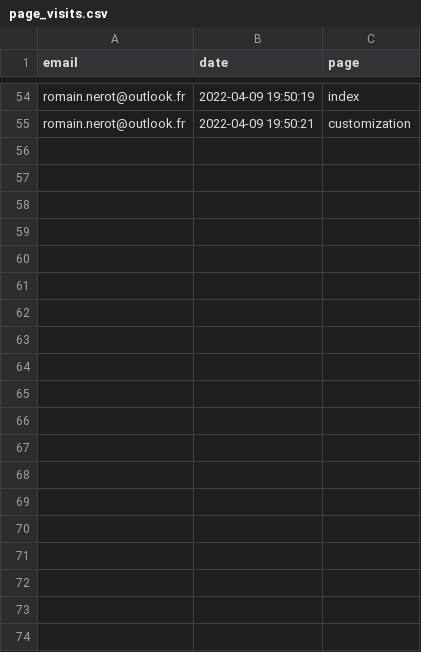
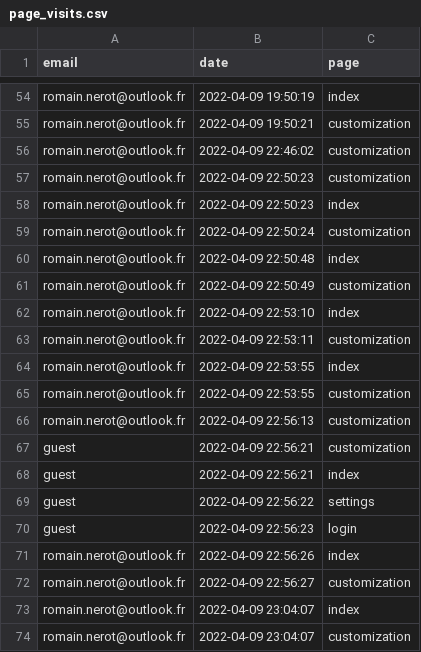
Before and after one commit to opixelum/KeyRace, a CSV file: logs/page_visits.csv, drawn as a sheet; only a part is shown, gaps mark what is left out.

```diff
--- a/logs/page_visits.csv
+++ b/logs/page_visits.csv
@@ -55 +55,20 @@ romain.nerot@outlook.fr,2022-04-09 19:50:19,index
 romain.nerot@outlook.fr,2022-04-09 19:50:21,customization
+romain.nerot@outlook.fr,2022-04-09 22:46:02,customization
+romain.nerot@outlook.fr,2022-04-09 22:50:23,customization
+romain.nerot@outlook.fr,2022-04-09 22:50:23,index
+romain.nerot@outlook.fr,2022-04-09 22:50:24,customization
+romain.nerot@outlook.fr,2022-04-09 22:50:48,index
+romain.nerot@outlook.fr,2022-04-09 22:50:49,customization
+romain.nerot@outlook.fr,2022-04-09 22:53:10,index
+romain.nerot@outlook.fr,2022-04-09 22:53:11,customization
+romain.nerot@outlook.fr,2022-04-09 22:53:55,index
+romain.nerot@outlook.fr,2022-04-09 22:53:55,customization
+romain.nerot@outlook.fr,2022-04-09 22:56:13,customization
+guest,2022-04-09 22:56:21,customization
+guest,2022-04-09 22:56:21,index
+guest,2022-04-09 22:56:22,settings
+guest,2022-04-09 22:56:23,login
+romain.nerot@outlook.fr,2022-04-09 22:56:26,index
+romain.nerot@outlook.fr,2022-04-09 22:56:27,customization
+romain.nerot@outlook.fr,2022-04-09 23:04:07,index
+romain.nerot@outlook.fr,2022-04-09 23:04:07,customization
```
Also changed, not shown: logs/login_attempts.csv, 8 other files.
